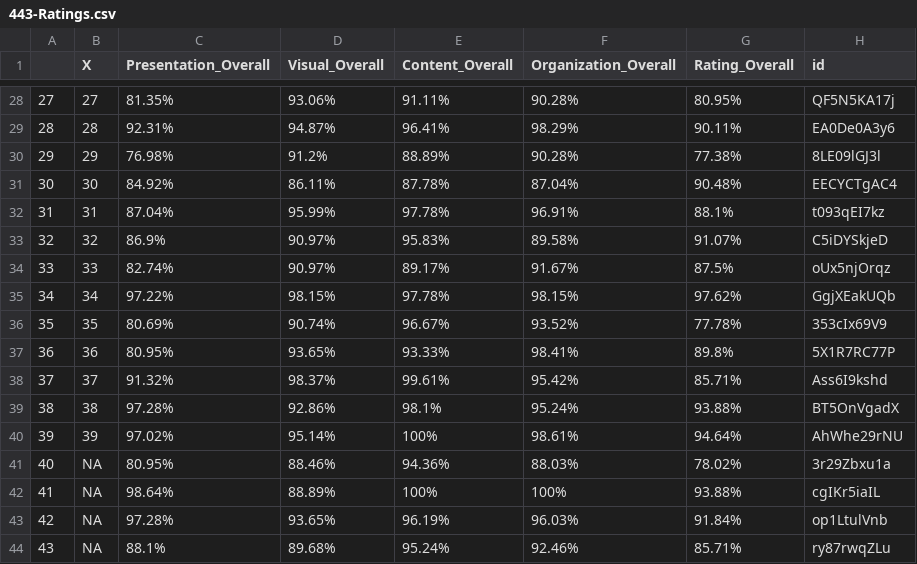
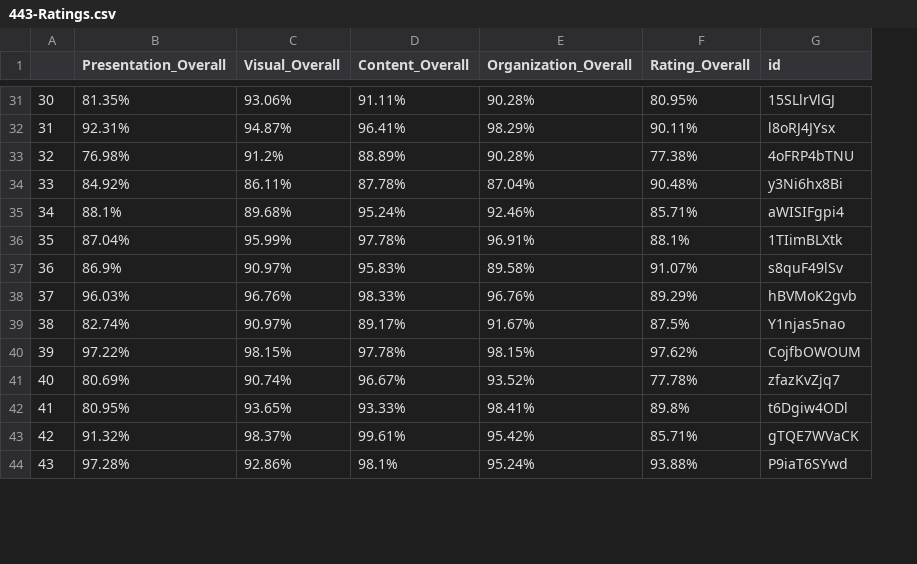
Before and after one commit to DavidBrocker/SPJ_443, a CSV file: 443-Ratings.csv, drawn as a sheet; only a part is shown, gaps mark what is left out; removed rows and columns are numbered as before the commit, all else as after; the diff covers the shown part only; the diff names each change by its address in the sheet, - before the commit and + after, or states it on an @@ line.

```diff
--- a/443-Ratings.csv
+++ b/443-Ratings.csv
-column B (X), rows 28-39: 27 | 28 | 29 | 30 | 31 | 32 | 33 | 34 | 35 | 36 | 37 | 38
-A31: 27
+A31: 30
-G31 (id): QF5N5KA17j
+G31 (id): 15SLlrVlGJ
-A32: 28
+A32: 31
-G32 (id): EA0De0A3y6
+G32 (id): l8oRJ4JYsx
-A33: 29
+A33: 32
-G33 (id): 8LE09lGJ3l
+G33 (id): 4oFRP4bTNU
-A34: 30
+A34: 33
-G34 (id): EECYCTgAC4
+G34 (id): y3Ni6hx8Bi
+row 35: 34 | 88.1% | 89.68% | 95.24% | 92.46% | 85.71% | aWISIFgpi4
-A36: 31
+A36: 35
-G36 (id): t093qEI7kz
+G36 (id): 1TIimBLXtk
-A37: 32
+A37: 36
-G37 (id): C5iDYSkjeD
+G37 (id): s8quF49lSv
+row 38: 37 | 96.03% | 96.76% | 98.33% | 96.76% | 89.29% | hBVMoK2gvb
-A39: 33
+A39: 38
-G39 (id): oUx5njOrqz
+G39 (id): Y1njas5nao
-A40: 34
+A40: 39
-G40 (id): GgjXEakUQb
+G40 (id): CojfbOWOUM
-A41: 35
+A41: 40
-G41 (id): 353cIx69V9
+G41 (id): zfazKvZjq7
-A42: 36
+A42: 41
-G42 (id): 5X1R7RC77P
+G42 (id): t6Dgiw4ODl
-A43: 37
+A43: 42
-G43 (id): Ass6I9kshd
+G43 (id): gTQE7WVaCK
-A44: 38
+A44: 43
-G44 (id): BT5OnVgadX
+G44 (id): P9iaT6SYwd
-row 40: 39 | 39 | 97.02% | 95.14% | 100% | 98.61% | 94.64% | AhWhe29rNU
-row 41: 40 | NA | 80.95% | 88.46% | 94.36% | 88.03% | 78.02% | 3r29Zbxu1a
-row 42: 41 | NA | 98.64% | 88.89% | 100% | 100% | 93.88% | cgIKr5iaIL
-row 43: 42 | NA | 97.28% | 93.65% | 96.19% | 96.03% | 91.84% | op1LtulVnb
-row 44: 43 | NA | 88.1% | 89.68% | 95.24% | 92.46% | 85.71% | ry87rwqZLu
```
Also changed, not shown: 4 added rows, 1 removed row and 69 edited cells elsewhere in this file, 443-Comments.csv.
